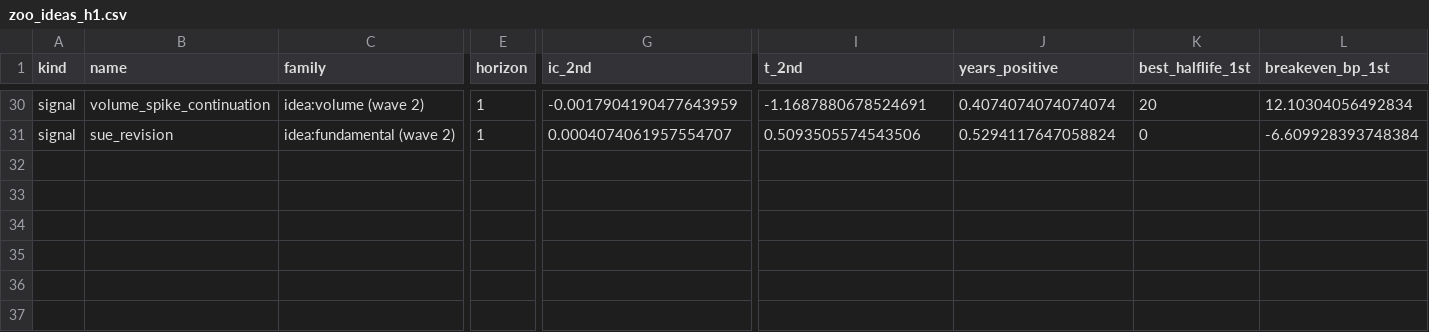
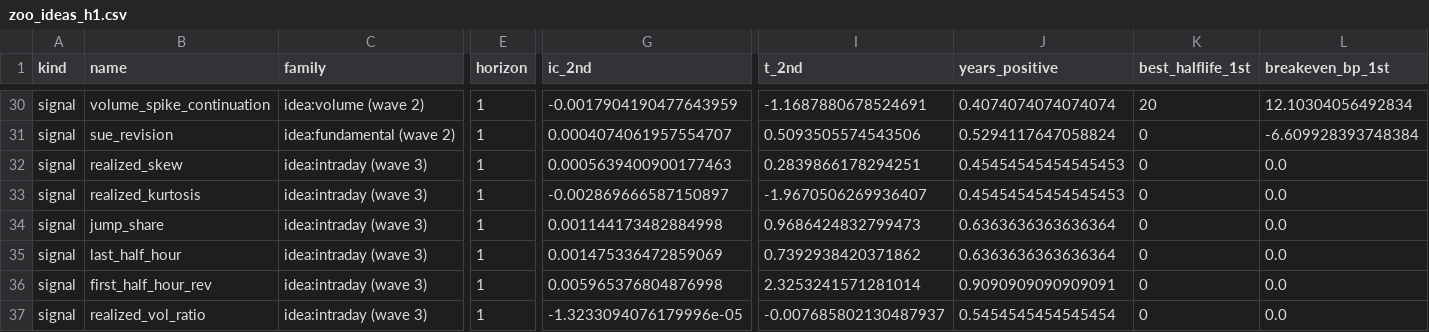
Before and after one commit to ASCoding11/Quant-Trading, a CSV file: research/zoo/parts/zoo_ideas_h1.csv, drawn as a sheet; only a part is shown, gaps mark what is left out; rows hold the shown columns only; the diff names each change by its address in the sheet, - before the commit and + after, or states it on an @@ line.

```diff
--- a/research/zoo/parts/zoo_ideas_h1.csv
+++ b/research/zoo/parts/zoo_ideas_h1.csv
+row 32: signal | realized_skew | idea:intraday (wave 3) | 1 | 0.0005639400900177463 | 0.2839866178294251 | 0.45454545454545453 | 0 | 0.0
+row 33: signal | realized_kurtosis | idea:intraday (wave 3) | 1 | -0.002869666587150897 | -1.9670506269936407 | 0.45454545454545453 | 0 | 0.0
+row 34: signal | jump_share | idea:intraday (wave 3) | 1 | 0.001144173482884998 | 0.9686424832799473 | 0.6363636363636364 | 0 | 0.0
+row 35: signal | last_half_hour | idea:intraday (wave 3) | 1 | 0.001475336472859069 | 0.7392938420371862 | 0.6363636363636364 | 0 | 0.0
+row 36: signal | first_half_hour_rev | idea:intraday (wave 3) | 1 | 0.005965376804876998 | 2.3253241571281014 | 0.9090909090909091 | 0 | 0.0
+row 37: signal | realized_vol_ratio | idea:intraday (wave 3) | 1 | -1.3233094076179996e-05 | -0.007685802130487937 | 0.5454545454545454 | 0 | 0.0
```
Also changed, not shown: research/zoo/parts/zoo_ideas_h21.csv, research/zoo/parts/zoo_ideas_h5.csv, 3 other files.
